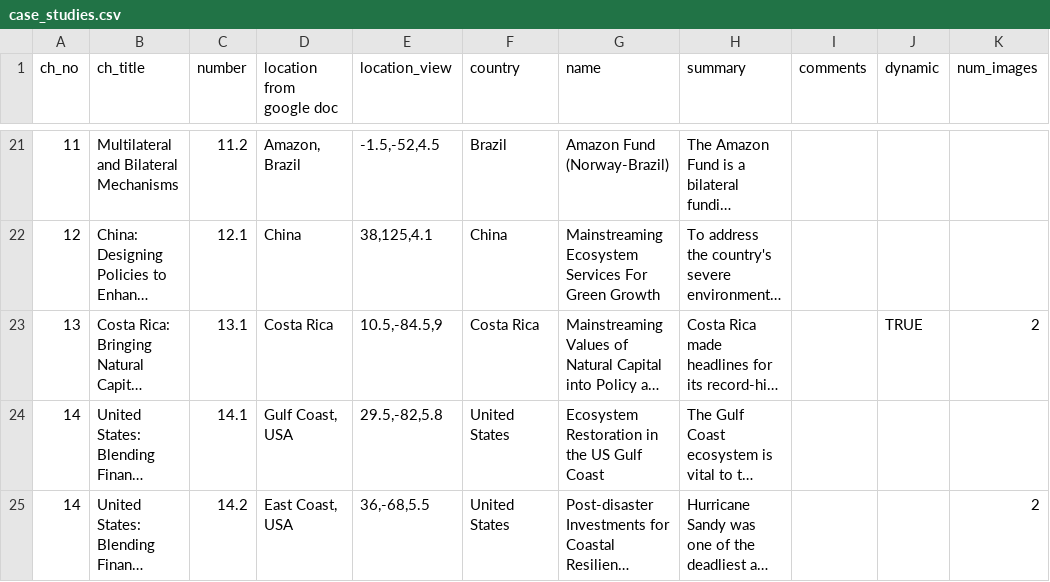
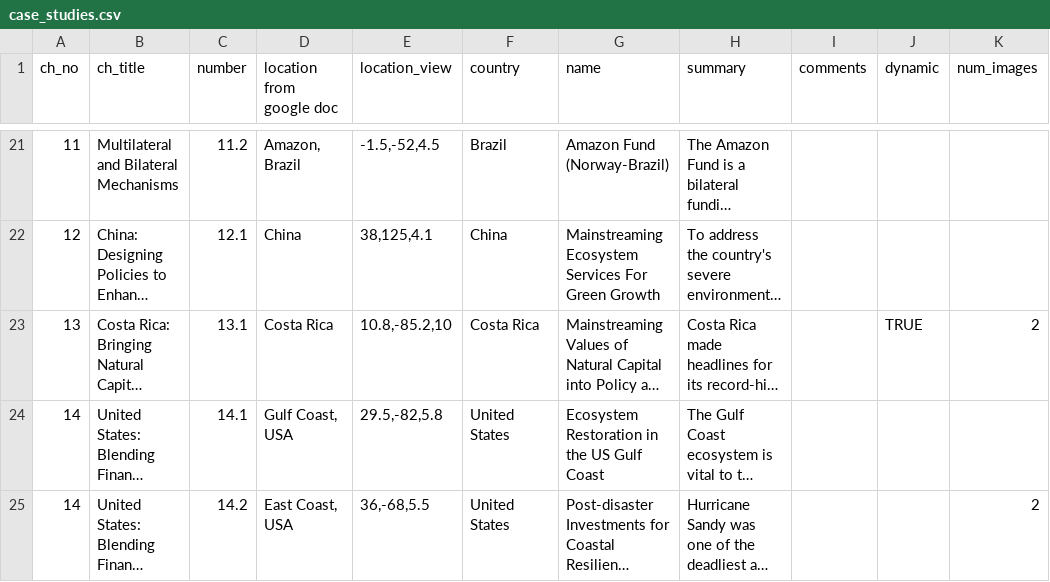
Before and after one commit to charlottegiseleweil/GreenGrowth, a CSV file: src/data/case_studies.csv, drawn as a sheet; only a part is shown, gaps mark what is left out; long unchanged cells end in …; the diff names each change by its address in the sheet, - before the commit and + after, or states it on an @@ line.

Commit message:
add new layer to case 13-1 and add its legend

```diff
--- a/src/data/case_studies.csv
+++ b/src/data/case_studies.csv
-E23 (location_view): 10.5,-84.5,9
+E23 (location_view): 10.8,-85.2,10
```
Also changed, not shown: 6 other files.
